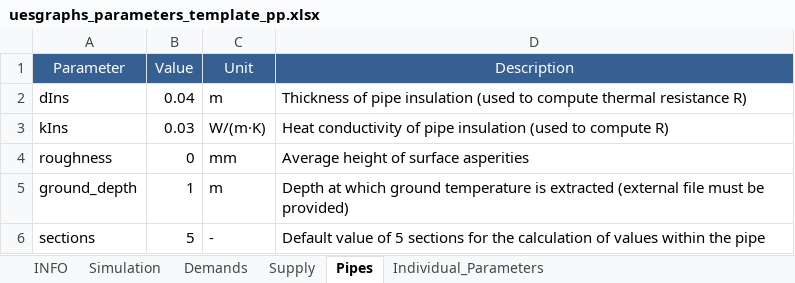
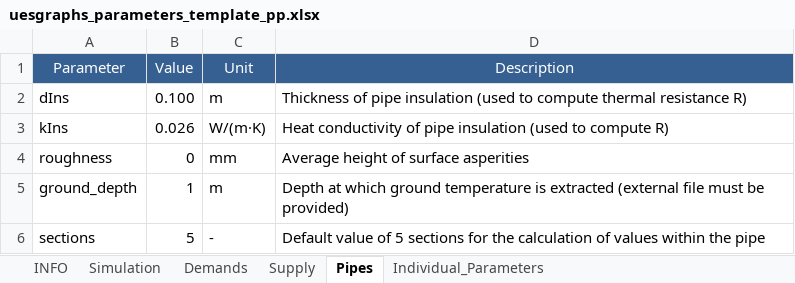
Before and after one commit to RWTH-EBC/uesgraphs, an Excel workbook: uesgraphs/data/uesgraphs_parameters_template_pp.xlsx, sheet Pipes, drawn as a sheet; values as stored, in another font and other column widths than the file's, no borders; the diff names each change by its address in the sheet, - before the commit and + after, or states it on an @@ line.

```diff
--- a/uesgraphs/data/uesgraphs_parameters_template_pp.xlsx (sheet Pipes)
+++ b/uesgraphs/data/uesgraphs_parameters_template_pp.xlsx (sheet Pipes)
-B2 (Value): 0.04
+B2 (Value): 0.100
-B3 (Value): 0.03
+B3 (Value): 0.026
```
Also changed, not shown: sheet Simulation, sheet Supply, sheet Demands, sheet INFO, 6 other files.
